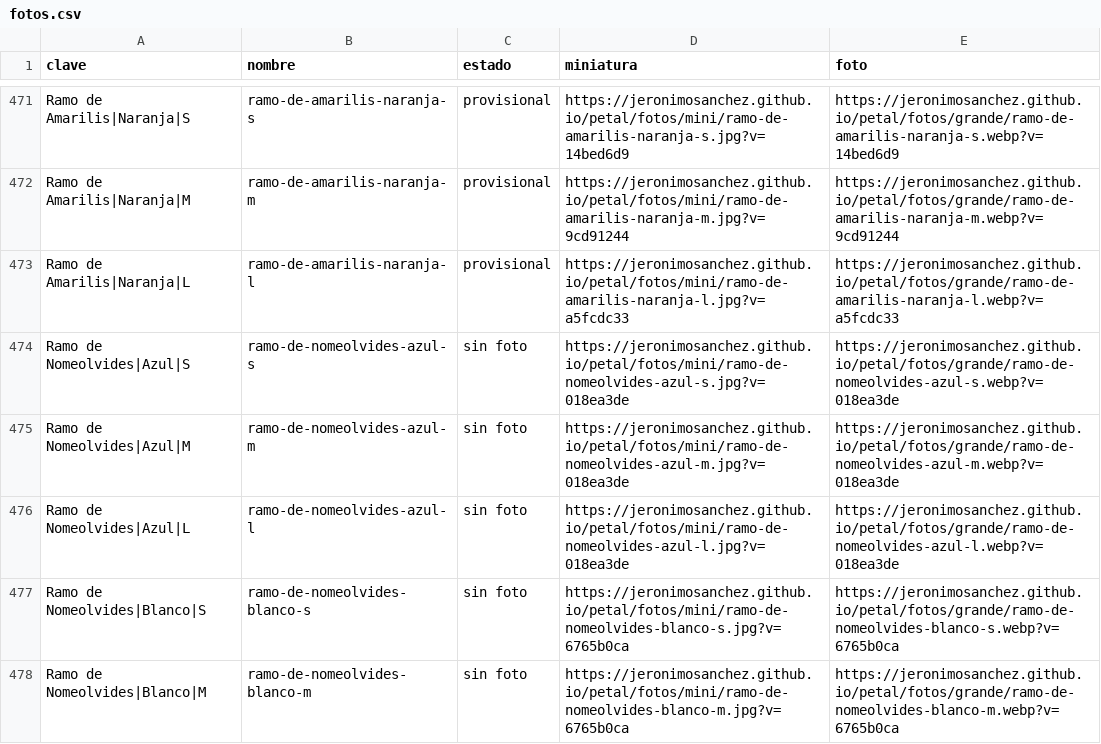
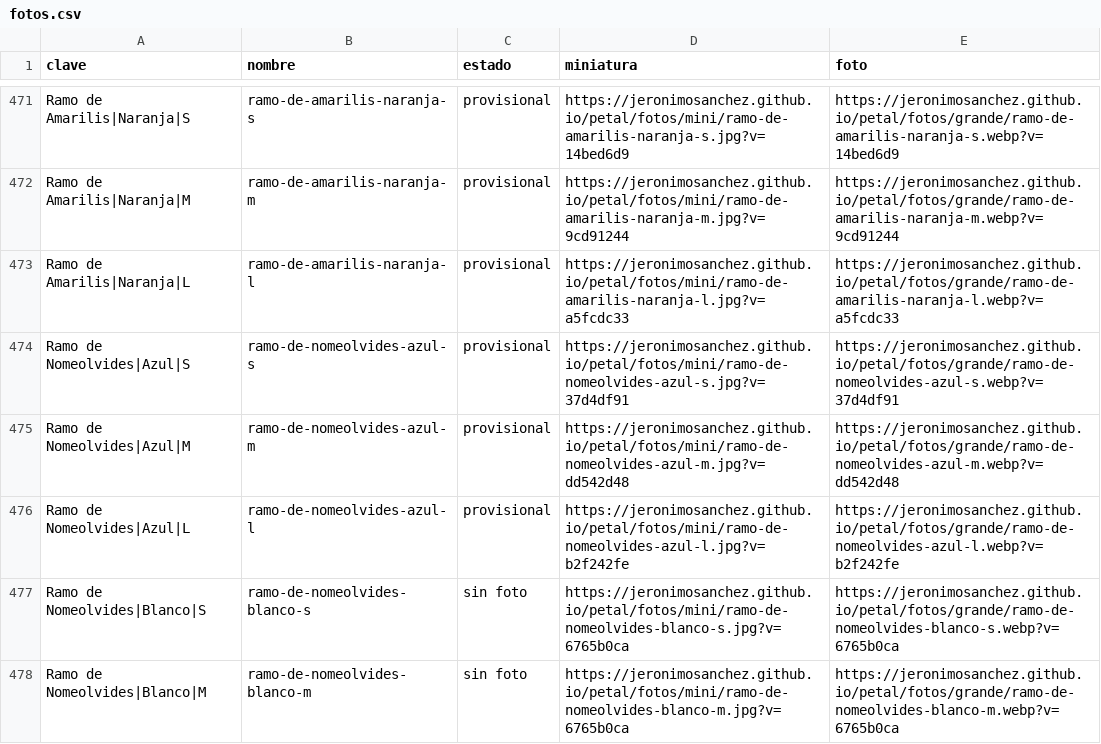
Before and after one commit to jeronimosanchez/jeronimosanchez.github.io, a CSV file: petal/fotos.csv, drawn as a sheet; only a part is shown, gaps mark what is left out; the diff covers the shown part only.

```diff
--- a/petal/fotos.csv
+++ b/petal/fotos.csv
@@ -473,5 +473,5 @@ Ramo de Amarilis|Naranja|M,ramo-de-amarilis-naranja-m,provisional,https://jeroni
 Ramo de Amarilis|Naranja|L,ramo-de-amarilis-naranja-l,provisional,https://jeronimosanchez.github.io/petal/fotos/mini/ramo-de-amarilis-naranja-l.jpg?v=a5fcdc33,https://jeronimosanchez.github.io/petal/fotos/grande/ramo-de-amarilis-naranja-l.webp?v=a5fcdc33
-Ramo de Nomeolvides|Azul|S,ramo-de-nomeolvides-azul-s,sin foto,https://jeronimosanchez.github.io/petal/fotos/mini/ramo-de-nomeolvides-azul-s.jpg?v=018ea3de,https://jeronimosanchez.github.io/petal/fotos/grande/ramo-de-nomeolvides-azul-s.webp?v=018ea3de
-Ramo de Nomeolvides|Azul|M,ramo-de-nomeolvides-azul-m,sin foto,https://jeronimosanchez.github.io/petal/fotos/mini/ramo-de-nomeolvides-azul-m.jpg?v=018ea3de,https://jeronimosanchez.github.io/petal/fotos/grande/ramo-de-nomeolvides-azul-m.webp?v=018ea3de
-Ramo de Nomeolvides|Azul|L,ramo-de-nomeolvides-azul-l,sin foto,https://jeronimosanchez.github.io/petal/fotos/mini/ramo-de-nomeolvides-azul-l.jpg?v=018ea3de,https://jeronimosanchez.github.io/petal/fotos/grande/ramo-de-nomeolvides-azul-l.webp?v=018ea3de
+Ramo de Nomeolvides|Azul|S,ramo-de-nomeolvides-azul-s,provisional,https://jeronimosanchez.github.io/petal/fotos/mini/ramo-de-nomeolvides-azul-s.jpg?v=37d4df91,https://jeronimosanchez.github.io/petal/fotos/grande/ramo-de-nomeolvides-azul-s.webp?v=37d4df91
+Ramo de Nomeolvides|Azul|M,ramo-de-nomeolvides-azul-m,provisional,https://jeronimosanchez.github.io/petal/fotos/mini/ramo-de-nomeolvides-azul-m.jpg?v=dd542d48,https://jeronimosanchez.github.io/petal/fotos/grande/ramo-de-nomeolvides-azul-m.webp?v=dd542d48
+Ramo de Nomeolvides|Azul|L,ramo-de-nomeolvides-azul-l,provisional,https://jeronimosanchez.github.io/petal/fotos/mini/ramo-de-nomeolvides-azul-l.jpg?v=b2f242fe,https://jeronimosanchez.github.io/petal/fotos/grande/ramo-de-nomeolvides-azul-l.webp?v=b2f242fe
 Ramo de Nomeolvides|Blanco|S,ramo-de-nomeolvides-blanco-s,sin foto,https://jeronimosanchez.github.io/petal/fotos/mini/ramo-de-nomeolvides-blanco-s.jpg?v=6765b0ca,https://jeronimosanchez.github.io/petal/fotos/grande/ramo-de-nomeolvides-blanco-s.webp?v=6765b0ca
```
Also changed, not shown: 36 edited cells elsewhere in this file, 31 other files.
